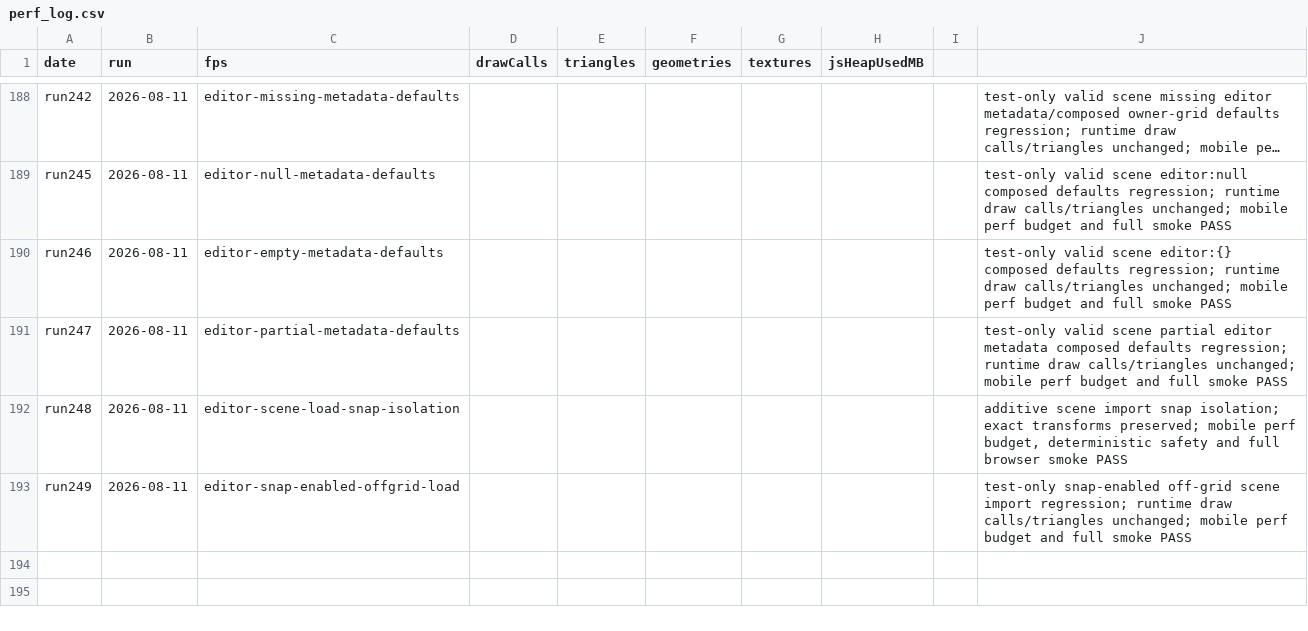
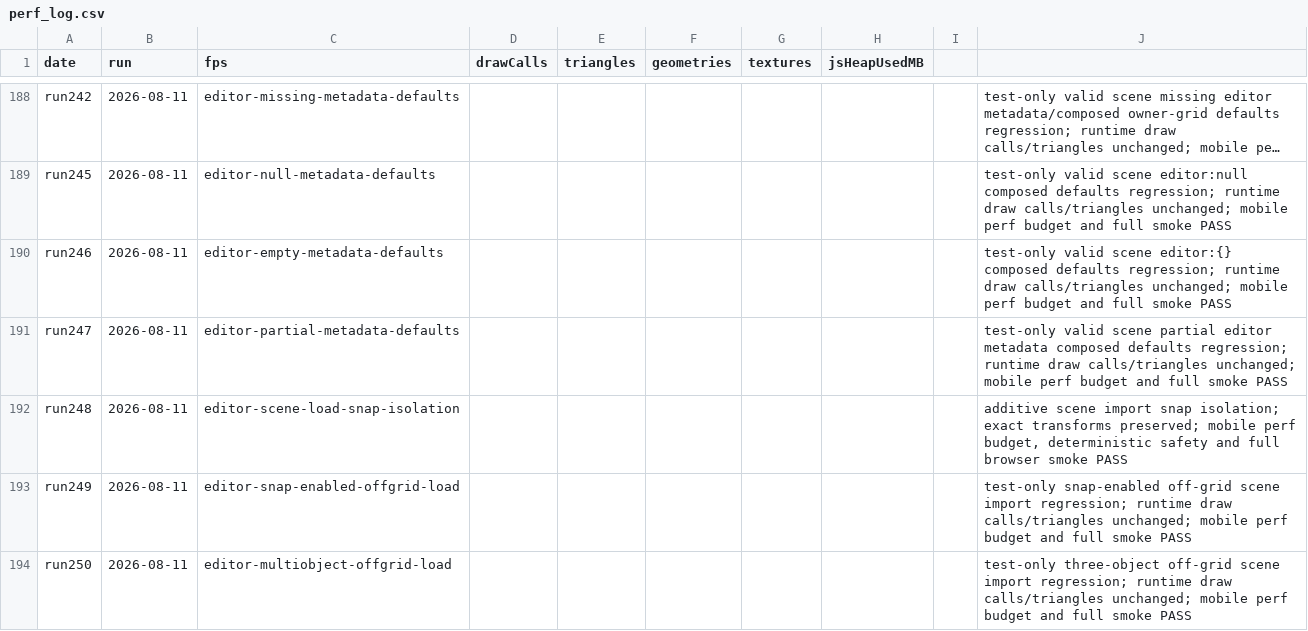
Before and after one commit to umitalgan061-sudo/aapw, a CSV file: perf_log.csv, drawn as a sheet; only a part is shown, gaps mark what is left out; long unchanged cells end in ….

```diff
--- a/perf_log.csv
+++ b/perf_log.csv
@@ -193 +193,2 @@ run248,2026-08-11,editor-scene-load-snap-isolation,,,,,,,"additive scene import
 run249,2026-08-11,editor-snap-enabled-offgrid-load,,,,,,,"test-only snap-enabled off-grid scene import regression; runtime draw calls/triangles unchanged; mobile perf budget and full smoke PASS"
+run250,2026-08-11,editor-multiobject-offgrid-load,,,,,,,"test-only three-object off-grid scene import regression; runtime draw calls/triangles unchanged; mobile perf budget and full smoke PASS"
```
Also changed, not shown: 2 other files.
